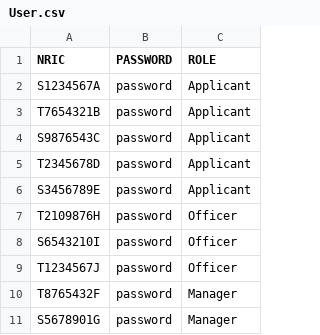
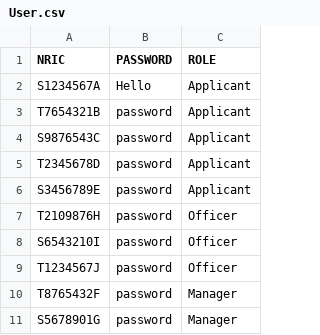
Before and after one commit to zenkang/BTOproject, a CSV file: src/data/User.csv, drawn as a sheet.

```diff
--- a/src/data/User.csv
+++ b/src/data/User.csv
@@ -1,3 +1,3 @@
 NRIC,PASSWORD,ROLE
-S1234567A,password,Applicant
+S1234567A,Hello,Applicant
 T7654321B,password,Applicant
```
Also changed, not shown: src/data/ProjectList.csv, 7 other files.
